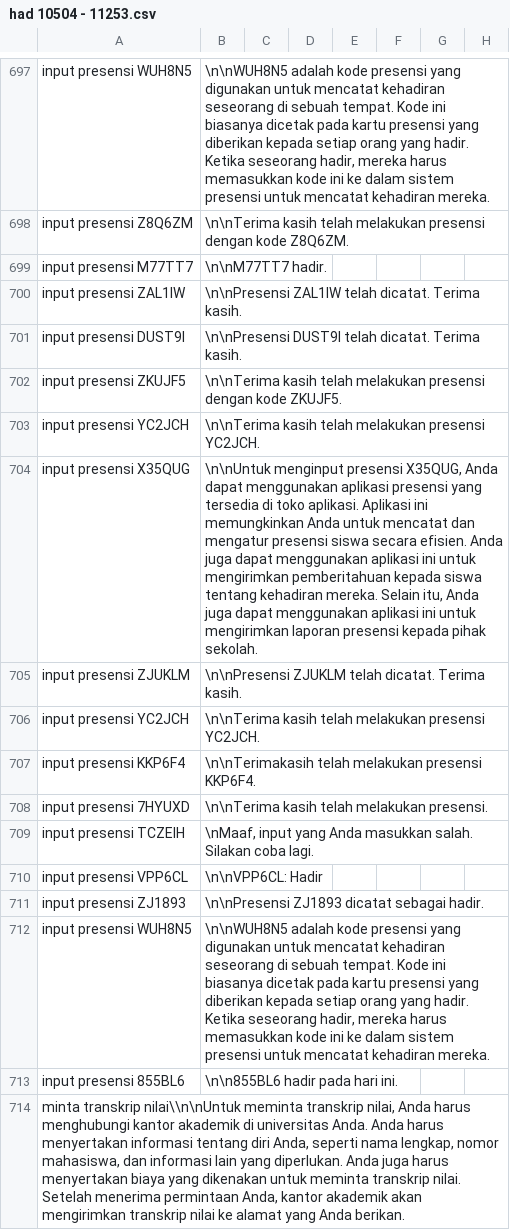
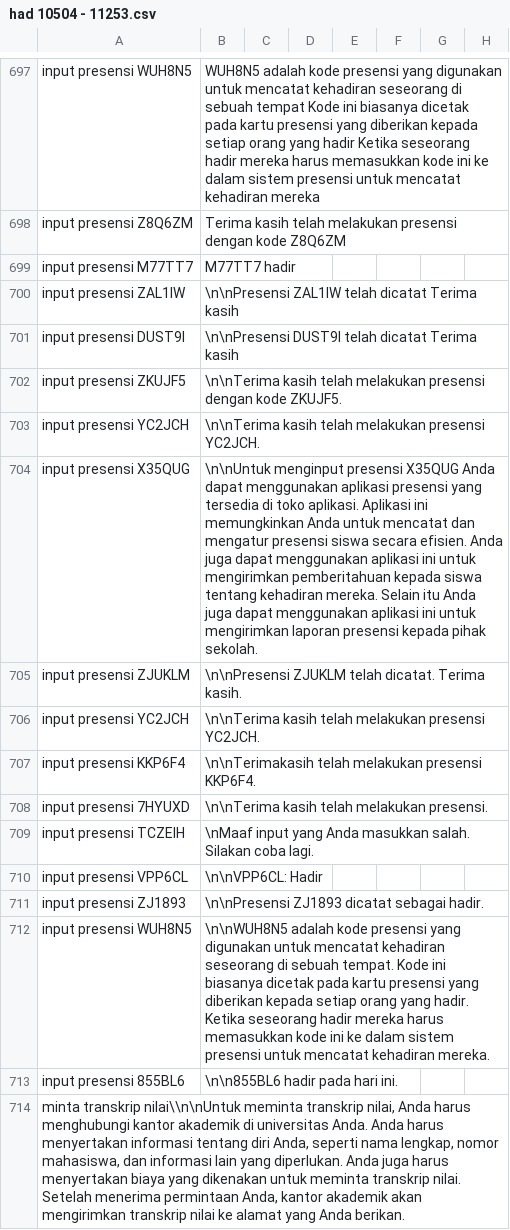
Before and after one commit to allrole-ai/dataset, a CSV file: had 10504 - 11253.csv, drawn as a sheet; only a part is shown, gaps mark what is left out; the diff covers the shown part only; the diff names each change by its address in the sheet, - before the commit and + after, or states it on an @@ line.

```diff
--- a/had 10504 - 11253.csv
+++ b/had 10504 - 11253.csv
-B697: \n\nWUH8N5 adalah kode presensi yang digunakan untuk mencatat kehadiran seseorang di sebuah tempat. Kode ini biasanya dicetak pada kartu presensi yang diberikan kepada setiap orang yang hadir. Ketika seseorang hadir, mereka harus memasukkan kode ini ke dalam sistem presensi untuk mencatat kehadiran mereka.
+B697: WUH8N5 adalah kode presensi yang digunakan untuk mencatat kehadiran seseorang di sebuah tempat Kode ini biasanya dicetak pada kartu presensi yang diberikan kepada setiap orang yang hadir Ketika seseorang hadir mereka harus memasukkan kode ini ke dalam sistem presensi untuk mencatat kehadiran mereka
-B698: \n\nTerima kasih telah melakukan presensi dengan kode Z8Q6ZM.
+B698: Terima kasih telah melakukan presensi dengan kode Z8Q6ZM
-B699: \n\nM77TT7 hadir.
+B699: M77TT7 hadir
-B700: …ZAL1IW telah dicatat. Terima kasih.
+B700: …ZAL1IW telah dicatat Terima kasih
-B701: …DUST9I telah dicatat. Terima kasih.
+B701: …DUST9I telah dicatat Terima kasih
-B704: …menginput presensi X35QUG, Anda dapat menggunakan aplikasi presensi yang tersedia di toko aplikasi. Aplikasi ini memungkinkan Anda untuk mencatat dan mengatur presensi siswa secara efisien. Anda juga dapat menggunakan aplikasi ini untuk mengirimkan pemberitahuan kepada siswa tentang kehadiran mereka. Selain itu, Anda juga…
+B704: …menginput presensi X35QUG Anda dapat menggunakan aplikasi presensi yang tersedia di toko aplikasi. Aplikasi ini memungkinkan Anda untuk mencatat dan mengatur presensi siswa secara efisien. Anda juga dapat menggunakan aplikasi ini untuk mengirimkan pemberitahuan kepada siswa tentang kehadiran mereka. Selain itu Anda juga…
-B709: \nMaaf, input yang…
+B709: \nMaaf input yang…
-B712: …Ketika seseorang hadir, mereka harus…
+B712: …Ketika seseorang hadir mereka harus…
```
Also changed, not shown: 1 added row, 1 removed row and 55 edited cells elsewhere in this file.
